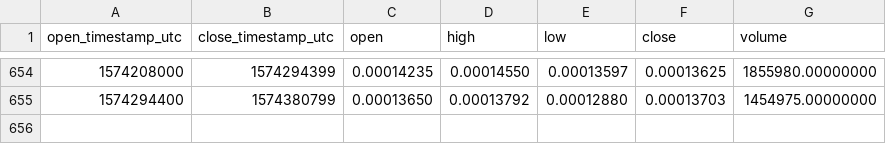
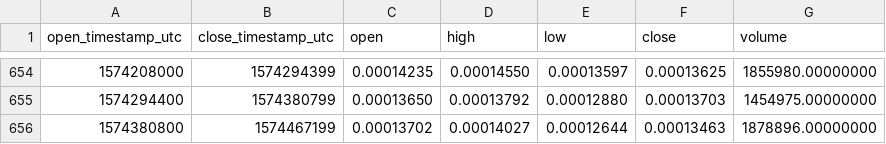
Before and after one commit to cryptobigbro/binance-BLZETH, a CSV file: binance-BLZETH-1d.csv, drawn as a sheet; only a part is shown, gaps mark what is left out; the diff names each change by its address in the sheet, - before the commit and + after, or states it on an @@ line.

Commit message:
Update OHLCV data.

```diff
--- a/binance-BLZETH-1d.csv
+++ b/binance-BLZETH-1d.csv
+row 656: 1574380800 | 1574467199 | 0.00013702 | 0.00014027 | 0.00012644 | 0.00013463 | 1878896.00000000
```
Also changed, not shown: 1 other file.
